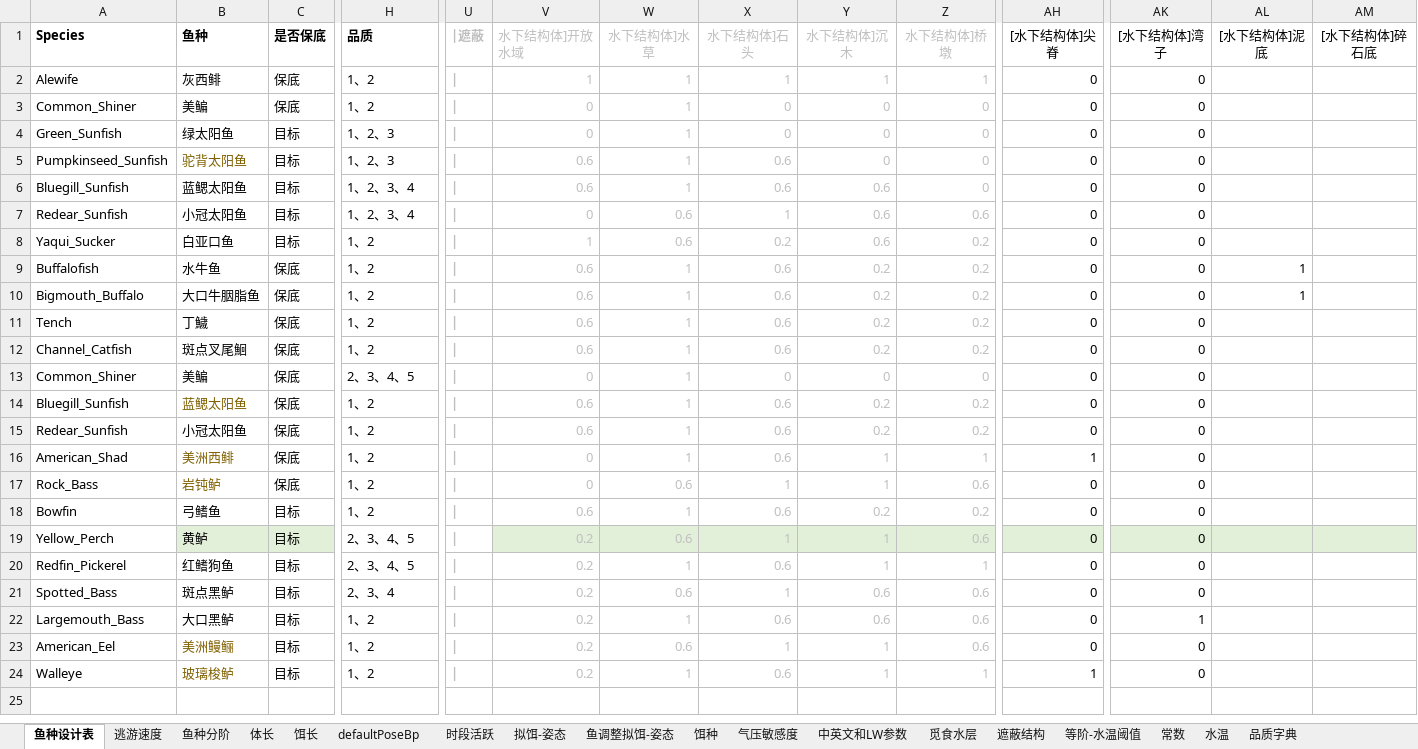
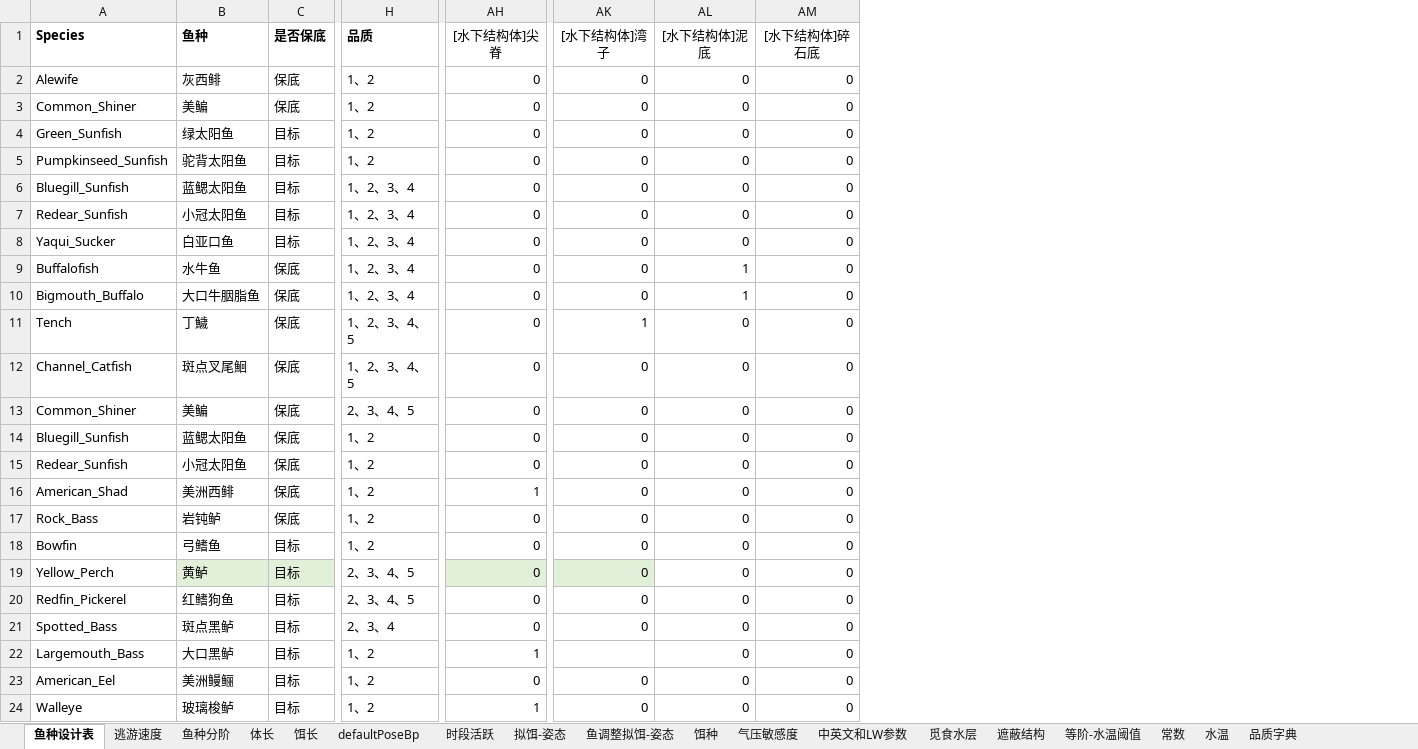
Before and after one commit to futouyiba/StatDemo, an Excel workbook: intermediateTables/PreCATFishesOriginV2.xlsx, sheet 鱼种设计表, drawn as a sheet; only a part is shown, gaps mark what is left out; values as stored, in another font and other column widths than the file's, no borders; the diff names each change by its address in the sheet, - before the commit and + after, or states it on an @@ line.

Commit message:
restore changes about struct affinities.

```diff
--- a/intermediateTables/PreCATFishesOriginV2.xlsx (sheet 鱼种设计表)
+++ b/intermediateTables/PreCATFishesOriginV2.xlsx (sheet 鱼种设计表)
@@ column U (|遮蔽) hidden, rows 2-24: all | @@
@@ column V (水下结构体]开放水域) hidden, rows 2-24: 1 | 0 | 0 | 0.6 | 0.6 | 0 | 1 | 0.6 | 0.6 | 0.6 | 0.6 | 0 | 0.6 | 0.6 | 0 | 0 | 0.6 | 0.2 | 0.2 | 0.2 | 0.2 | 0.2 | 0.2 @@
@@ column W (水下结构体]水草) hidden, rows 2-24: 1 | 1 | 1 | 1 | 1 | 0.6 | 0.6 | 1 | 1 | 1 | 1 | 1 | 1 | 1 | 1 | 0.6 | 1 | 0.6 | 1 | 0.6 | 1 | 0.6 | 1 @@
@@ column X (水下结构体]石头) hidden, rows 2-24: 1 | 0 | 0 | 0.6 | 0.6 | 1 | 0.2 | 0.6 | 0.6 | 0.6 | 0.6 | 0 | 0.6 | 0.6 | 0.6 | 1 | 0.6 | 1 | 0.6 | 1 | 0.6 | 1 | 0.6 @@
@@ column Y (水下结构体]沉木) hidden, rows 2-24: 1 | 0 | 0 | 0 | 0.6 | 0.6 | 0.6 | 0.2 | 0.2 | 0.2 | 0.2 | 0 | 0.2 | 0.2 | 1 | 1 | 0.2 | 1 | 1 | 0.6 | 0.6 | 1 | 1 @@
@@ column Z (水下结构体]桥墩) hidden, rows 2-24: 1 | 0 | 0 | 0 | 0 | 0.6 | 0.2 | 0.2 | 0.2 | 0.2 | 0.2 | 0 | 0.2 | 0.2 | 1 | 0.6 | 0.2 | 0.6 | 1 | 0.6 | 0.6 | 0.6 | 1 @@
-AL2:AL8 ([水下结构体]泥底): (empty)
+AL2:AL8 ([水下结构体]泥底): 0
-AM2:AM24 ([水下结构体]碎石底): (empty)
+AM2:AM24 ([水下结构体]碎石底): 0
-H4:H5 (品质): 1、2、3
+H4:H5 (品质): 1、2
-B5 text colour: #806000
+B5 text colour: black
-H8:H10 (品质): 1、2
+H8:H10 (品质): 1、2、3、4
-H11:H12 (品质): 1、2
+H11:H12 (品质): 1、2、3、4、5
-AK11 ([水下结构体]湾子): 0
+AK11 ([水下结构体]湾子): 1
-AL11:AL24 ([水下结构体]泥底): (empty)
+AL11:AL24 ([水下结构体]泥底): 0
-B14 text colour: #806000
+B14 text colour: black
-B16:B17 text colour: #806000
+B16:B17 text colour: black
-AL19:AM19 fill: #E2F0D9
+AL19:AM19 fill: none
-AH22 ([水下结构体]尖脊): 0
+AH22 ([水下结构体]尖脊): 1
-AK22 ([水下结构体]湾子): 1
+AK22 ([水下结构体]湾子): (empty)
-B23:B24 text colour: #806000
+B23:B24 text colour: black
```
